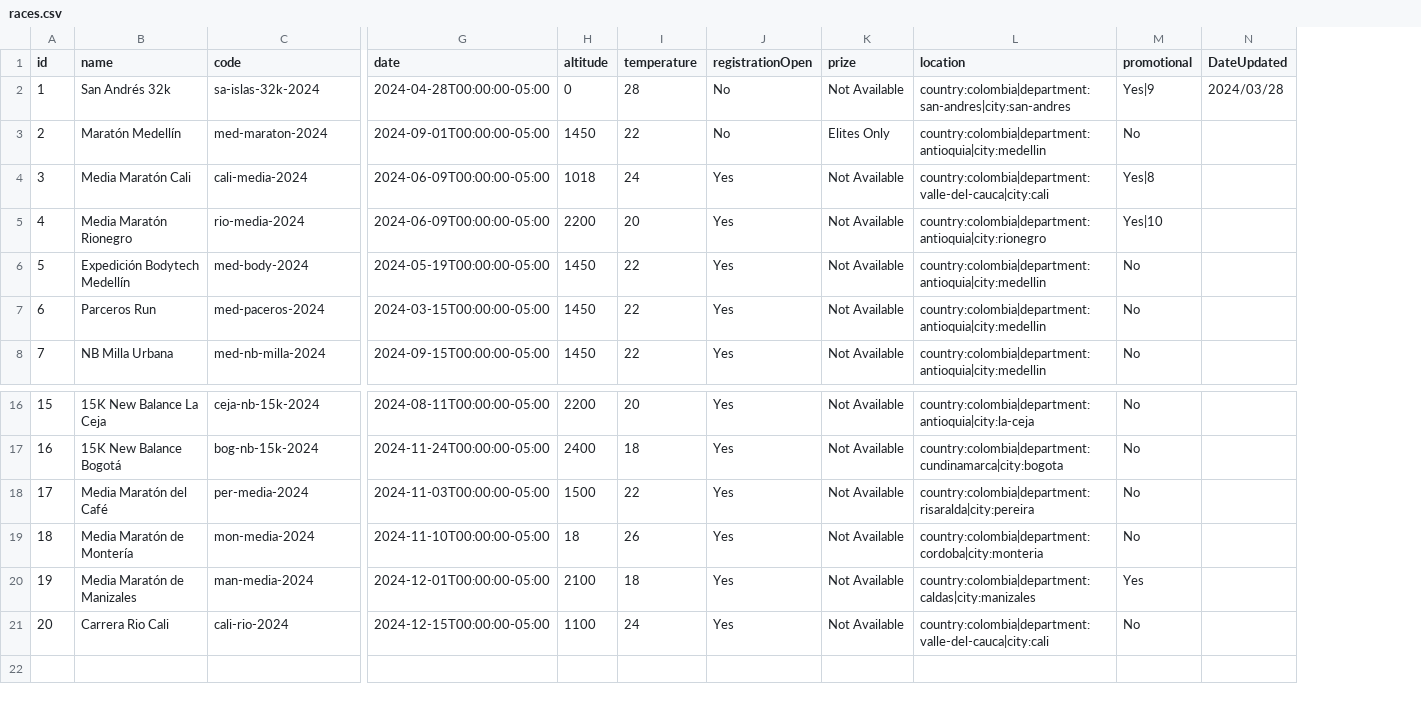
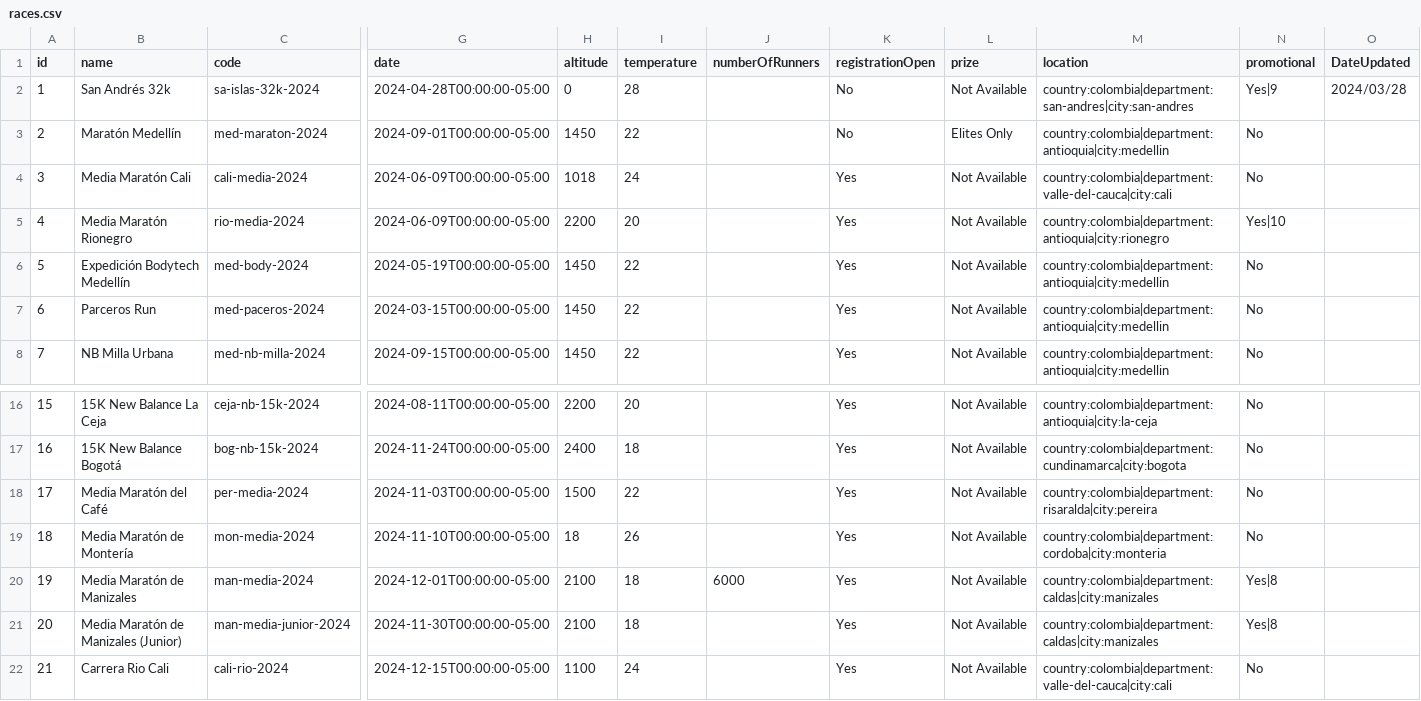
Before and after one commit to maurobedoyalondono/conversion-tools, a CSV file: inputs/races.csv, drawn as a sheet; only a part is shown, gaps mark what is left out; addresses are those after the commit; rows hold the shown columns only; the diff names each change by its address in the sheet, - before the commit and + after, or states it on an @@ line.

```diff
--- a/inputs/races.csv
+++ b/inputs/races.csv
+column J (numberOfRunners), row 20: 6000
-N4 (promotional): Yes|8
+N4 (promotional): No
-N20 (promotional): Yes
+N20 (promotional): Yes|8
+row 21: 20 | Media Maratón de Manizales (Junior) | man-media-junior-2024 | 2024-11-30T00:00:00-05:00 | 2100 | 18 |  | Yes | Not Available | country:colombia|department:caldas|city:manizales | Yes|8
@@ column A (id) renumbered from row 22 down @@
```
Also changed, not shown: inputs/race-distances.csv, 5 other files.
